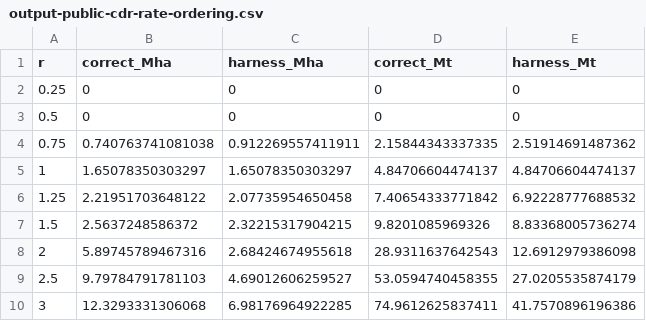
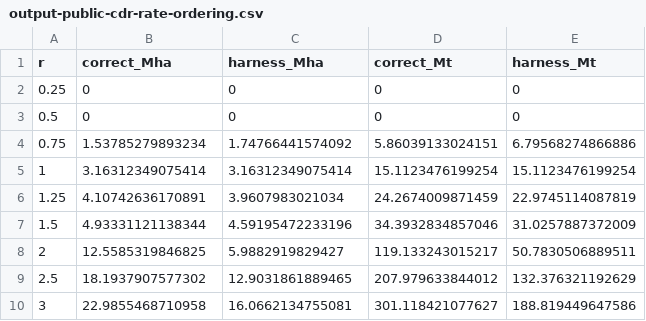
Before and after one commit to chamb244/erw-exante-v2, a CSV file: docs/tables/output-public-cdr-rate-ordering.csv, drawn as a sheet.

```diff
--- a/docs/tables/output-public-cdr-rate-ordering.csv
+++ b/docs/tables/output-public-cdr-rate-ordering.csv
@@ -3,8 +3,8 @@
 0.5,0,0,0,0
-0.75,0.740763741081038,0.912269557411911,2.15844343337335,2.51914691487362
-1,1.65078350303297,1.65078350303297,4.84706604474137,4.84706604474137
-1.25,2.21951703648122,2.07735954650458,7.40654333771842,6.92228777688532
-1.5,2.5637248586372,2.32215317904215,9.8201085969326,8.83368005736274
-2,5.89745789467316,2.68424674955618,28.9311637642543,12.6912979386098
-2.5,9.79784791781103,4.69012606259527,53.0594740458355,27.0205535874179
-3,12.3293331306068,6.98176964922285,74.9612625837411,41.7570896196386
+0.75,1.53785279893234,1.74766441574092,5.86039133024151,6.79568274866886
+1,3.16312349075414,3.16312349075414,15.1123476199254,15.1123476199254
+1.25,4.10742636170891,3.9607983021034,24.2674009871459,22.9745114087819
+1.5,4.93331121138344,4.59195472233196,34.3932834857046,31.0257887372009
+2,12.5585319846825,5.9882919829427,119.133243015217,50.7830506889511
+2.5,18.1937907577302,12.9031861889465,207.979633844012,132.376321192629
+3,22.9855468710958,16.0662134755081,301.118421077627,188.819449647586
```
Also changed, not shown: docs/tables/output-public-envelope-collapse.csv, docs/tables/output-public-lambda-sweep.csv, 47 other files.
